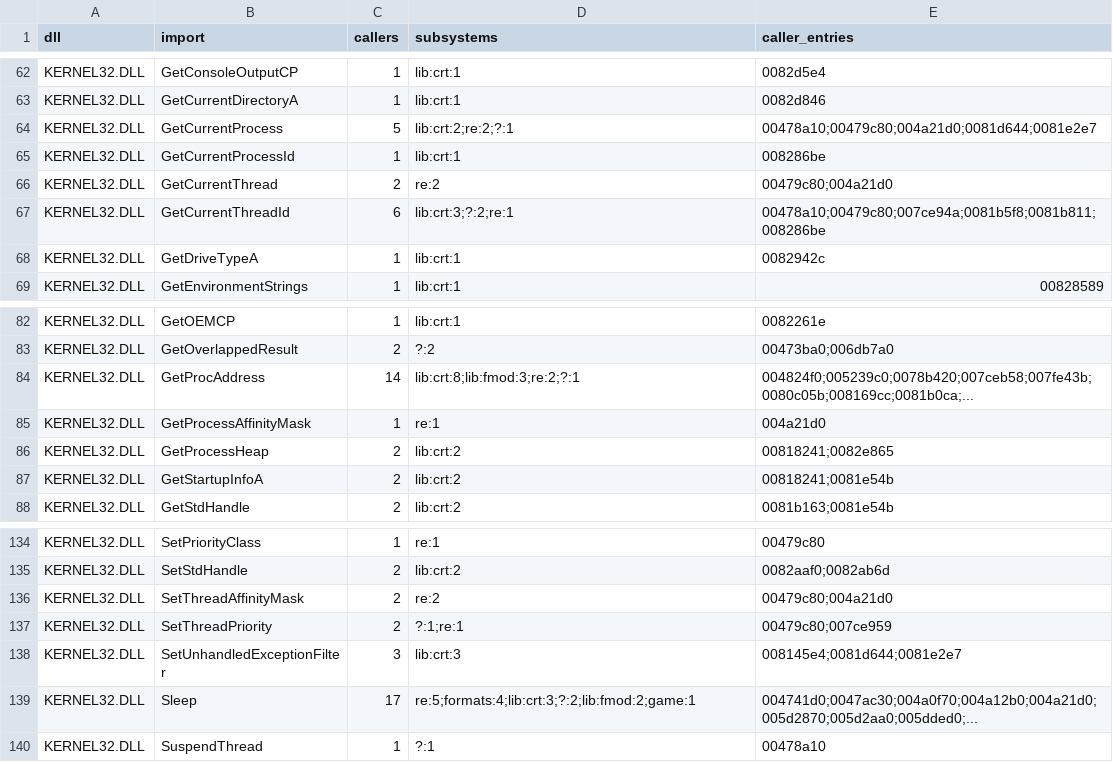
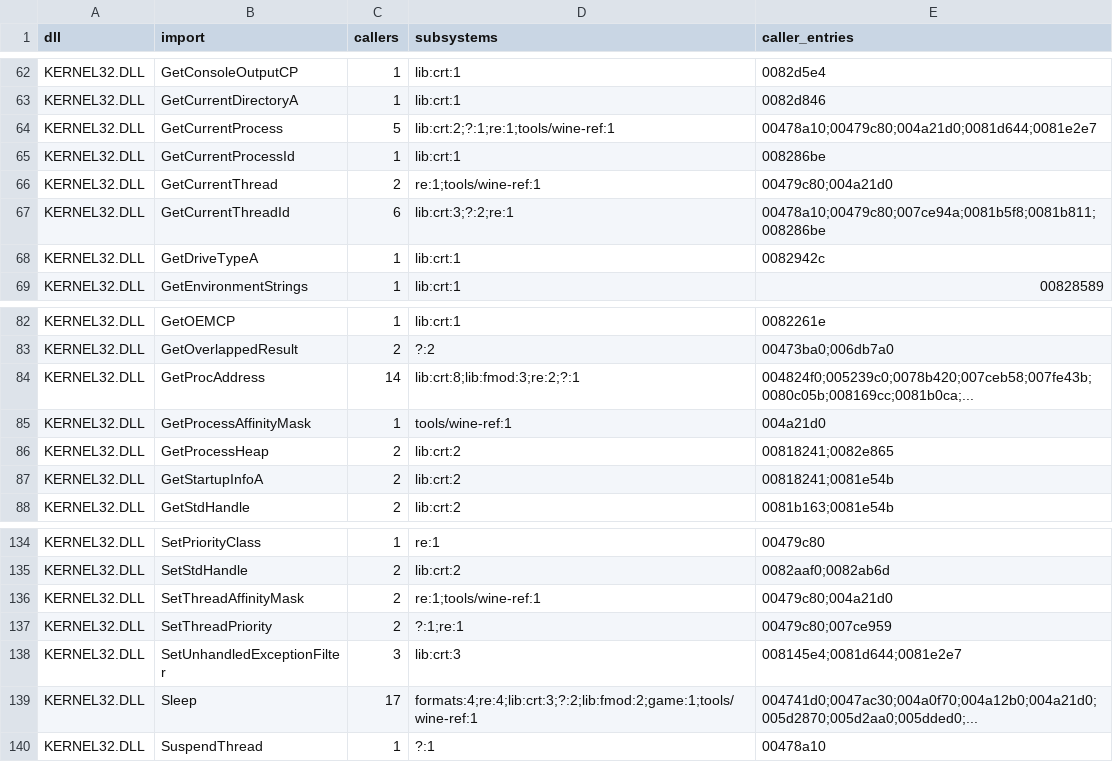
Before and after one commit to sergen213/openunderworld, a TSV file: docs/re/db/module_deps.tsv, drawn as a sheet; only a part is shown, gaps mark what is left out.

```diff
--- a/docs/re/db/module_deps.tsv
+++ b/docs/re/db/module_deps.tsv
@@ -63,5 +63,5 @@ KERNEL32.DLL	GetConsoleOutputCP	1	lib:crt:1	0082d5e4
 KERNEL32.DLL	GetCurrentDirectoryA	1	lib:crt:1	0082d846
-KERNEL32.DLL	GetCurrentProcess	5	lib:crt:2;re:2;?:1	00478a10;00479c80;004a21d0;0081d644;0081e2e7
+KERNEL32.DLL	GetCurrentProcess	5	lib:crt:2;?:1;re:1;tools/wine-ref:1	00478a10;00479c80;004a21d0;0081d644;0081e2e7
 KERNEL32.DLL	GetCurrentProcessId	1	lib:crt:1	008286be
-KERNEL32.DLL	GetCurrentThread	2	re:2	00479c80;004a21d0
+KERNEL32.DLL	GetCurrentThread	2	re:1;tools/wine-ref:1	00479c80;004a21d0
 KERNEL32.DLL	GetCurrentThreadId	6	lib:crt:3;?:2;re:1	00478a10;00479c80;007ce94a;0081b5f8;0081b811;008286be
@@ -84,3 +84,3 @@ KERNEL32.DLL	GetOverlappedResult	2	?:2	00473ba0;006db7a0
 KERNEL32.DLL	GetProcAddress	14	lib:crt:8;lib:fmod:3;re:2;?:1	004824f0;005239c0;0078b420;007ceb58;007fe43b;0080c05b;008169cc;0081b0ca;...
-KERNEL32.DLL	GetProcessAffinityMask	1	re:1	004a21d0
+KERNEL32.DLL	GetProcessAffinityMask	1	tools/wine-ref:1	004a21d0
 KERNEL32.DLL	GetProcessHeap	2	lib:crt:2	00818241;0082e865
@@ -135,6 +135,6 @@ KERNEL32.DLL	SetPriorityClass	1	re:1	00479c80
 KERNEL32.DLL	SetStdHandle	2	lib:crt:2	0082aaf0;0082ab6d
-KERNEL32.DLL	SetThreadAffinityMask	2	re:2	00479c80;004a21d0
+KERNEL32.DLL	SetThreadAffinityMask	2	re:1;tools/wine-ref:1	00479c80;004a21d0
 KERNEL32.DLL	SetThreadPriority	2	?:1;re:1	00479c80;007ce959
 KERNEL32.DLL	SetUnhandledExceptionFilter	3	lib:crt:3	008145e4;0081d644;0081e2e7
-KERNEL32.DLL	Sleep	17	re:5;formats:4;lib:crt:3;?:2;lib:fmod:2;game:1	004741d0;0047ac30;004a0f70;004a12b0;004a21d0;005d2870;005d2aa0;005dded0;...
+KERNEL32.DLL	Sleep	17	formats:4;re:4;lib:crt:3;?:2;lib:fmod:2;game:1;tools/wine-ref:1	004741d0;0047ac30;004a0f70;004a12b0;004a21d0;005d2870;005d2aa0;005dded0;...
 KERNEL32.DLL	SuspendThread	1	?:1	00478a10
```
Also changed, not shown: docs/re/db/priorities.tsv, 6 other files.
